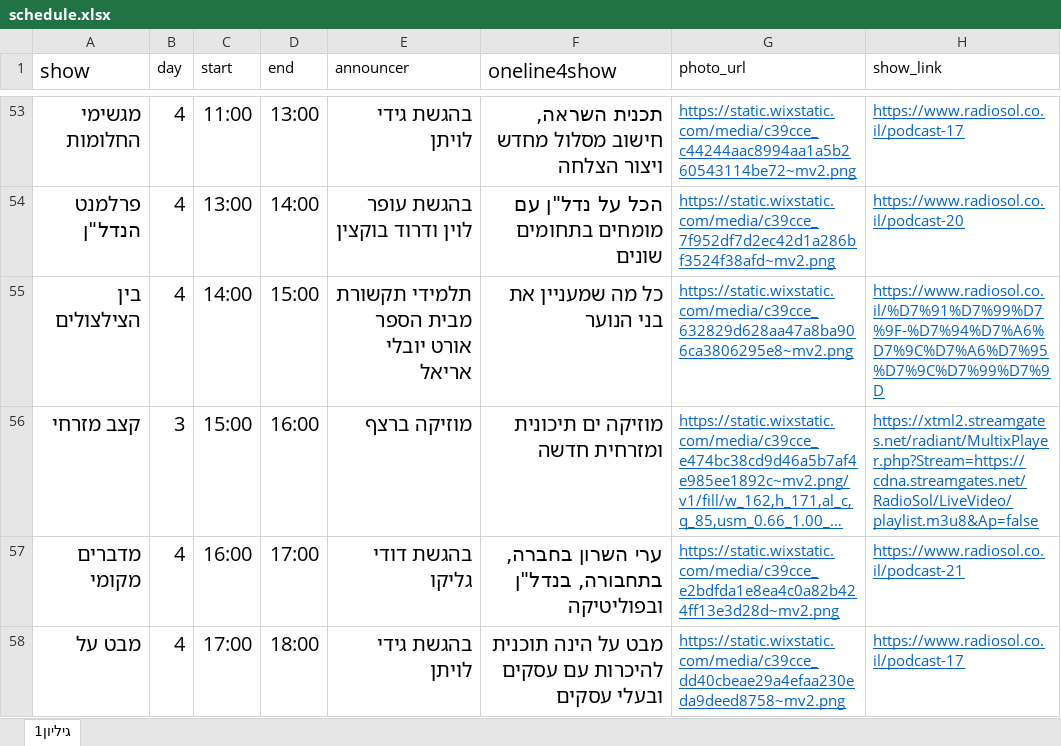
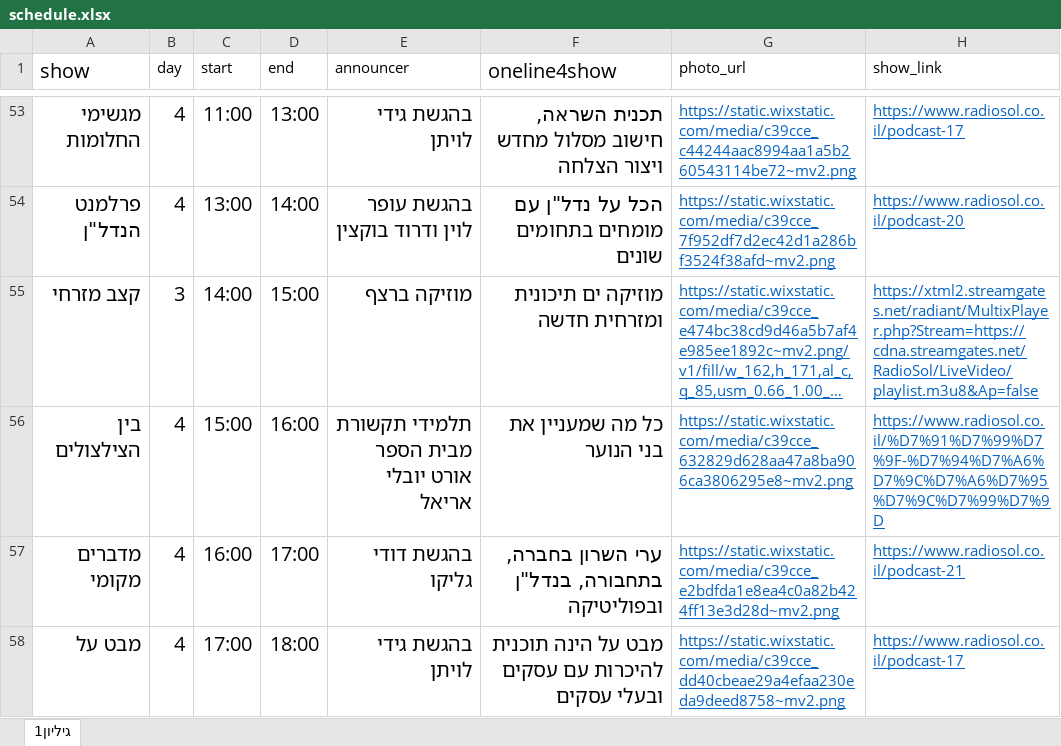
Before and after one commit to galrabino/radiosol, an Excel workbook: schedule.xlsx, sheet גיליון1, drawn as a sheet; only a part is shown, gaps mark what is left out; long unchanged cells end in …; values as stored, in another font and other column widths than the file's, no borders; removed rows and columns are numbered as before the commit, all else as after; the diff names each change by its address in the sheet, - before the commit and + after, or states it on an @@ line.

Commit message:
Add files via upload

```diff
--- a/schedule.xlsx (sheet גיליון1)
+++ b/schedule.xlsx (sheet גיליון1)
-row 55: בין הצילצולים | 4 | 14:00 | 15:00 | תלמידי תקשורת מבית הספר אורט יובלי אריאל | כל מה שמעניין את בני הנוער | https://static.wixstatic.com/media/c39cce_632829d628aa47a8ba906ca3806295e8~mv2.png | https://www.radiosol.co.il/%D7%91%D7%99%D7%9F-%D7%94%D7%A6%D7%9C%D7%A6%D7%95%D7%9C%D7%99%D7%9D
-C55 (start): 15:00
+C55 (start): 14:00
-D55 (end): 16:00
+D55 (end): 15:00
+row 56: בין הצילצולים | 4 | 15:00 | 16:00 | תלמידי תקשורת מבית הספר אורט יובלי אריאל | כל מה שמעניין את בני הנוער | https://static.wixstatic.com/media/c39cce_632829d628aa47a8ba906ca3806295e8~mv2.png | https://www.radiosol.co.il/%D7%91%D7%99%D7%9F-%D7%94%D7%A6%D7%9C%D7%A6%D7%95%D7%9C%D7%99%D7%9D
```
